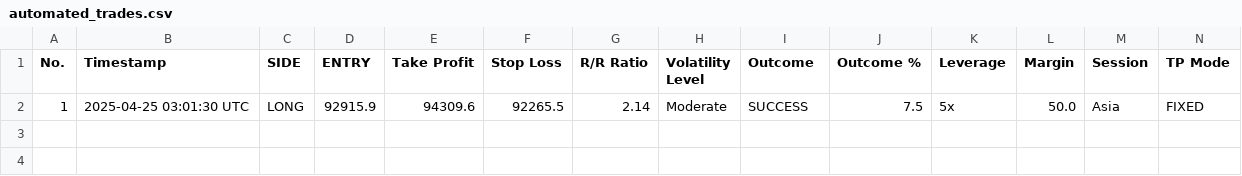
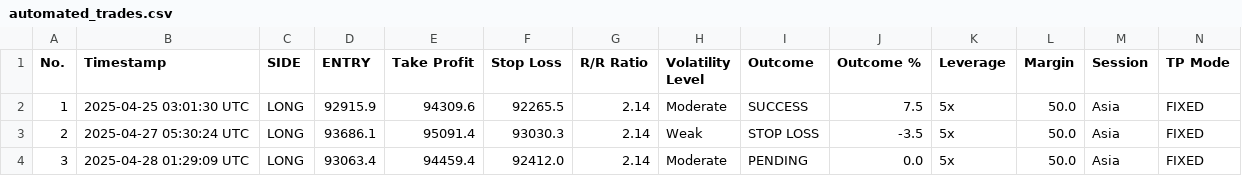
Before and after one commit to spirosrap/crypto-finance, a CSV file: automated_trades.csv, drawn as a sheet; only a part is shown; rows hold the shown columns only; the diff names each change by its address in the sheet, - before the commit and + after, or states it on an @@ line.

Commit message:
update of logs

```diff
--- a/automated_trades.csv
+++ b/automated_trades.csv
+row 3: 2 | 2025-04-27 05:30:24 UTC | LONG | 93686.1 | 95091.4 | 93030.3 | 2.14 | Weak | STOP LOSS | -3.5 | 5x | 50.0 | Asia | FIXED
+row 4: 3 | 2025-04-28 01:29:09 UTC | LONG | 93063.4 | 94459.4 | 92412.0 | 2.14 | Moderate | PENDING | 0.0 | 5x | 50.0 | Asia | FIXED
```
